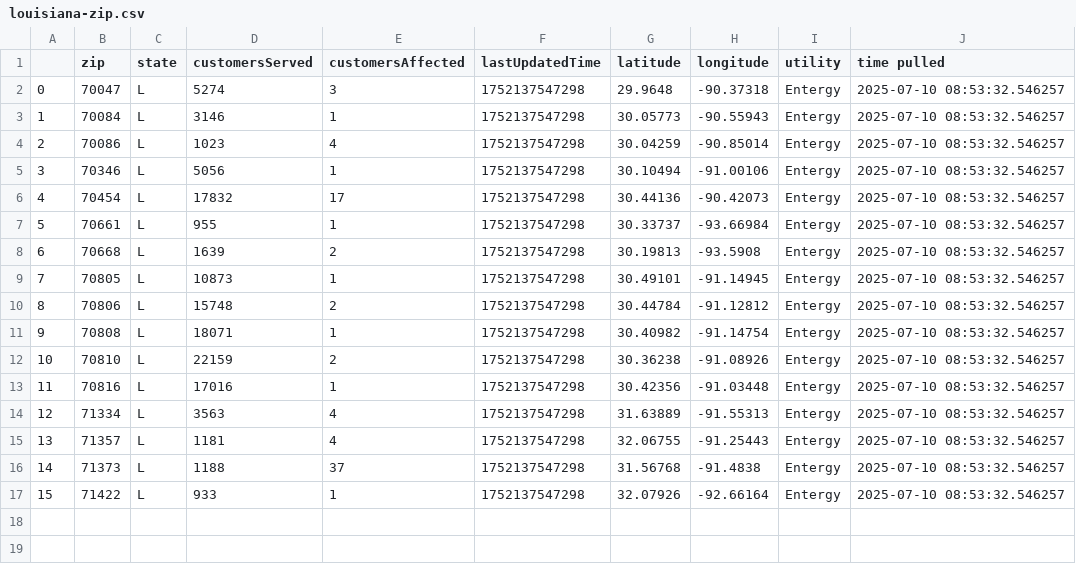
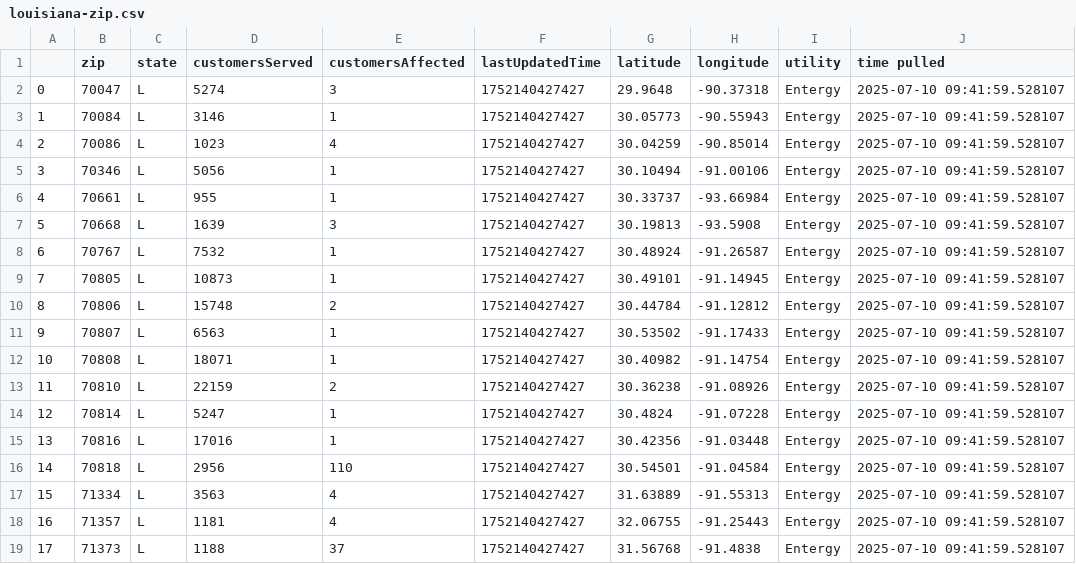
Before and after one commit to sophiaanderson14/entergy-github, a CSV file: louisiana-zip.csv, drawn as a sheet; removed rows and columns are numbered as before the commit, all else as after; the diff names each change by its address in the sheet, - before the commit and + after, or states it on an @@ line.

```diff
--- a/louisiana-zip.csv
+++ b/louisiana-zip.csv
-F2:F5 (lastUpdatedTime): 1752137547298
+F2:F5 (lastUpdatedTime): 1752140427427
-J2:J5 (time pulled): 2025-07-10 08:53:32.546257
+J2:J5 (time pulled): 2025-07-10 09:41:59.528107
-row 6: 4 | 70454 | L | 17832 | 17 | 1752137547298 | 30.44136 | -90.42073 | Entergy | 2025-07-10 08:53:32.546257
@@ column A renumbered between rows 6 and 19 @@
-F6:F7 (lastUpdatedTime): 1752137547298
+F6:F7 (lastUpdatedTime): 1752140427427
-J6:J7 (time pulled): 2025-07-10 08:53:32.546257
+J6:J7 (time pulled): 2025-07-10 09:41:59.528107
-E7 (customersAffected): 2
+E7 (customersAffected): 3
+row 8: 6 | 70767 | L | 7532 | 1 | 1752140427427 | 30.48924 | -91.26587 | Entergy | 2025-07-10 09:41:59.528107
-F9:F10 (lastUpdatedTime): 1752137547298
+F9:F10 (lastUpdatedTime): 1752140427427
-J9:J10 (time pulled): 2025-07-10 08:53:32.546257
+J9:J10 (time pulled): 2025-07-10 09:41:59.528107
+row 11: 9 | 70807 | L | 6563 | 1 | 1752140427427 | 30.53502 | -91.17433 | Entergy | 2025-07-10 09:41:59.528107
-F12:F13 (lastUpdatedTime): 1752137547298
+F12:F13 (lastUpdatedTime): 1752140427427
-J12:J13 (time pulled): 2025-07-10 08:53:32.546257
+J12:J13 (time pulled): 2025-07-10 09:41:59.528107
+row 14: 12 | 70814 | L | 5247 | 1 | 1752140427427 | 30.4824 | -91.07228 | Entergy | 2025-07-10 09:41:59.528107
-F15 (lastUpdatedTime): 1752137547298
+F15 (lastUpdatedTime): 1752140427427
-J15 (time pulled): 2025-07-10 08:53:32.546257
+J15 (time pulled): 2025-07-10 09:41:59.528107
+row 16: 14 | 70818 | L | 2956 | 110 | 1752140427427 | 30.54501 | -91.04584 | Entergy | 2025-07-10 09:41:59.528107
-F17:F19 (lastUpdatedTime): 1752137547298
+F17:F19 (lastUpdatedTime): 1752140427427
-J17:J19 (time pulled): 2025-07-10 08:53:32.546257
+J17:J19 (time pulled): 2025-07-10 09:41:59.528107
-row 17: 15 | 71422 | L | 933 | 1 | 1752137547298 | 32.07926 | -92.66164 | Entergy | 2025-07-10 08:53:32.546257
```
Also changed, not shown: louisiana-county.csv, mississippi-county.csv, 1 other file.
